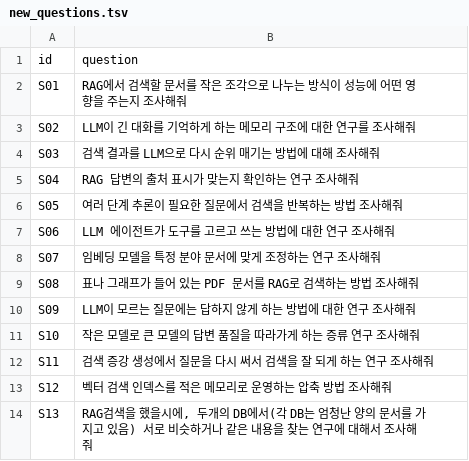
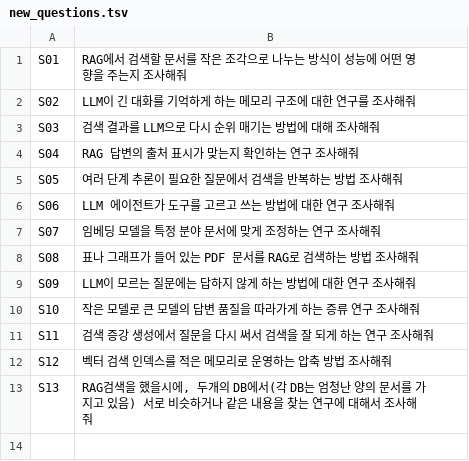
Before and after one commit to PARKYUNSU/mini, a TSV file: docs/experiments/survey_gate_1030/new_questions.tsv, drawn as a sheet.

```diff
--- a/docs/experiments/survey_gate_1030/new_questions.tsv
+++ b/docs/experiments/survey_gate_1030/new_questions.tsv
@@ -1,2 +1 @@
-id	question
 S01	RAG에서 검색할 문서를 작은 조각으로 나누는 방식이 성능에 어떤 영향을 주는지 조사해줘
```
Also changed, not shown: docs/experiments/survey_gate_1030/old_questions.tsv, 1 other file.
